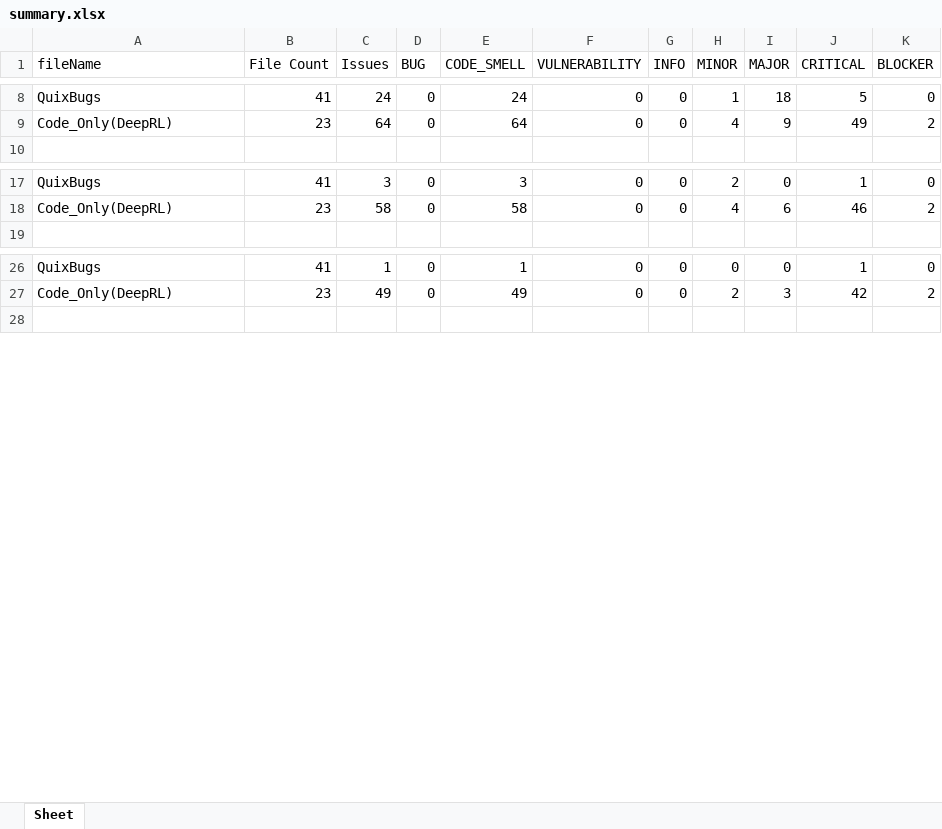
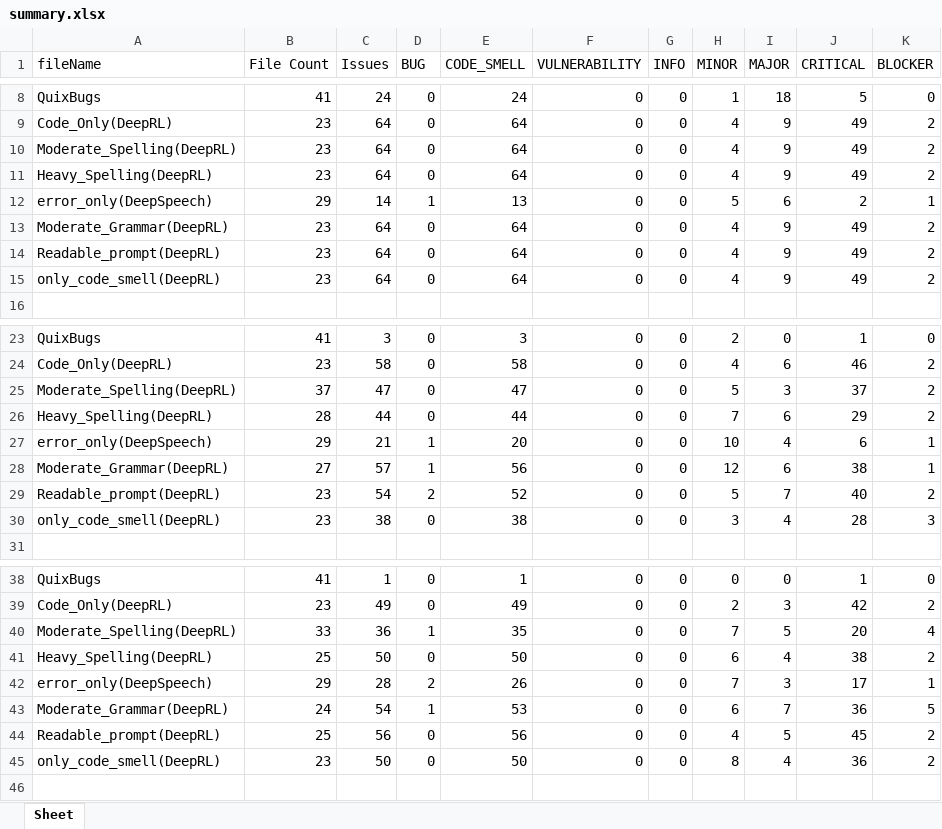
Before and after one commit to Winson-Foo/Empirical_Evaluation_of_Commercial_Code_Generation_Models, an Excel workbook: summary.xlsx, sheet Sheet, drawn as a sheet; only a part is shown, gaps mark what is left out; values as stored, in another font and other column widths than the file's, no borders; the diff covers the shown part only; the diff names each change by its address in the sheet, - before the commit and + after, or states it on an @@ line.

Commit message:
Update summary.xlsx

```diff
--- a/summary.xlsx (sheet Sheet)
+++ b/summary.xlsx (sheet Sheet)
+row 10: Moderate_Spelling(DeepRL) | 23 | 64 | 0 | 64 | 0 | 0 | 4 | 9 | 49 | 2
+row 11: Heavy_Spelling(DeepRL) | 23 | 64 | 0 | 64 | 0 | 0 | 4 | 9 | 49 | 2
+row 12: error_only(DeepSpeech) | 29 | 14 | 1 | 13 | 0 | 0 | 5 | 6 | 2 | 1
+row 13: Moderate_Grammar(DeepRL) | 23 | 64 | 0 | 64 | 0 | 0 | 4 | 9 | 49 | 2
+row 14: Readable_prompt(DeepRL) | 23 | 64 | 0 | 64 | 0 | 0 | 4 | 9 | 49 | 2
+row 15: only_code_smell(DeepRL) | 23 | 64 | 0 | 64 | 0 | 0 | 4 | 9 | 49 | 2
+row 25: Moderate_Spelling(DeepRL) | 37 | 47 | 0 | 47 | 0 | 0 | 5 | 3 | 37 | 2
+row 26: Heavy_Spelling(DeepRL) | 28 | 44 | 0 | 44 | 0 | 0 | 7 | 6 | 29 | 2
+row 27: error_only(DeepSpeech) | 29 | 21 | 1 | 20 | 0 | 0 | 10 | 4 | 6 | 1
+row 28: Moderate_Grammar(DeepRL) | 27 | 57 | 1 | 56 | 0 | 0 | 12 | 6 | 38 | 1
+row 29: Readable_prompt(DeepRL) | 23 | 54 | 2 | 52 | 0 | 0 | 5 | 7 | 40 | 2
+row 30: only_code_smell(DeepRL) | 23 | 38 | 0 | 38 | 0 | 0 | 3 | 4 | 28 | 3
+row 40: Moderate_Spelling(DeepRL) | 33 | 36 | 1 | 35 | 0 | 0 | 7 | 5 | 20 | 4
+row 41: Heavy_Spelling(DeepRL) | 25 | 50 | 0 | 50 | 0 | 0 | 6 | 4 | 38 | 2
+row 42: error_only(DeepSpeech) | 29 | 28 | 2 | 26 | 0 | 0 | 7 | 3 | 17 | 1
+row 43: Moderate_Grammar(DeepRL) | 24 | 54 | 1 | 53 | 0 | 0 | 6 | 7 | 36 | 5
+row 44: Readable_prompt(DeepRL) | 25 | 56 | 0 | 56 | 0 | 0 | 4 | 5 | 45 | 2
+row 45: only_code_smell(DeepRL) | 23 | 50 | 0 | 50 | 0 | 0 | 8 | 4 | 36 | 2
```
Also changed, not shown: 6 added rows elsewhere in this sheet.
